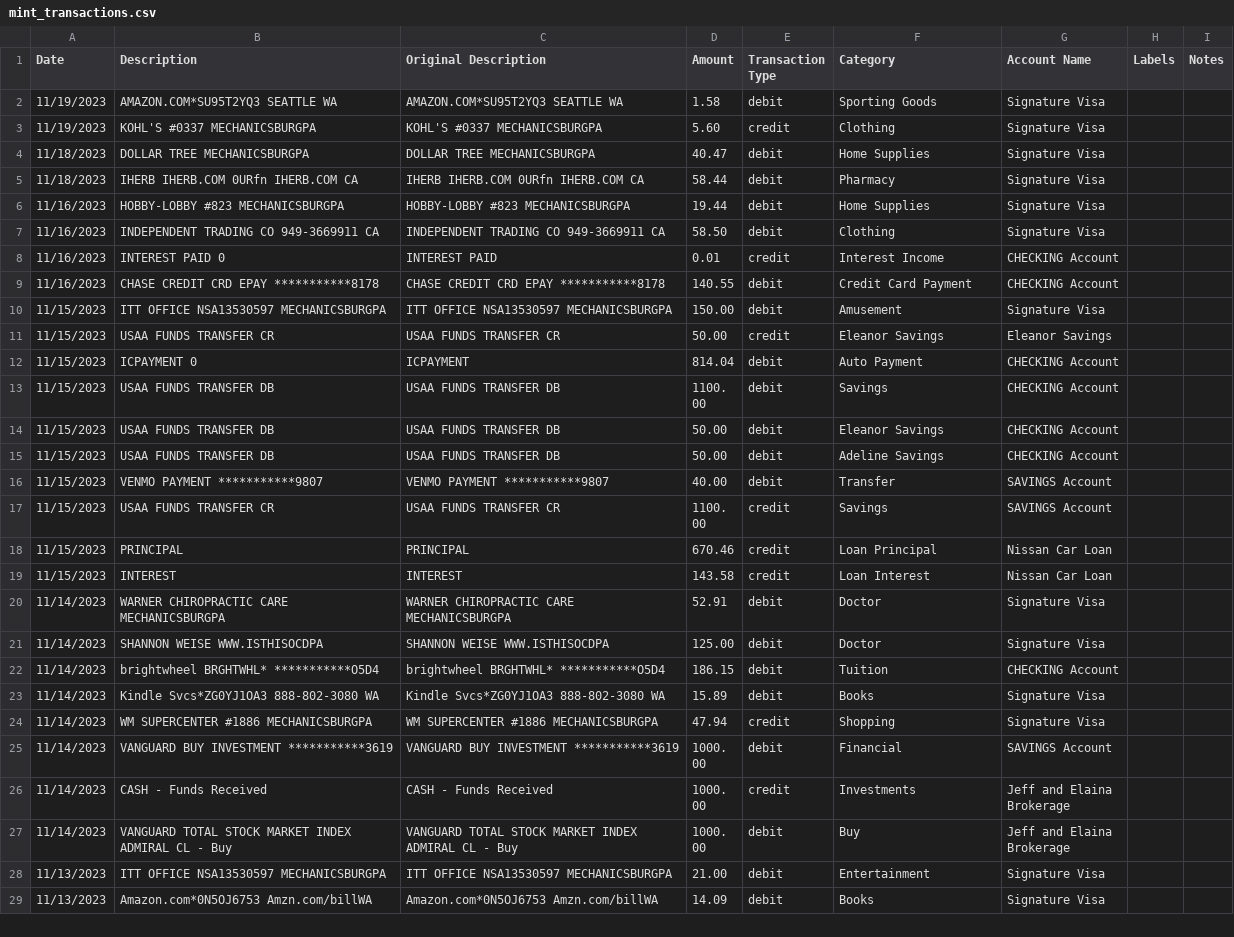
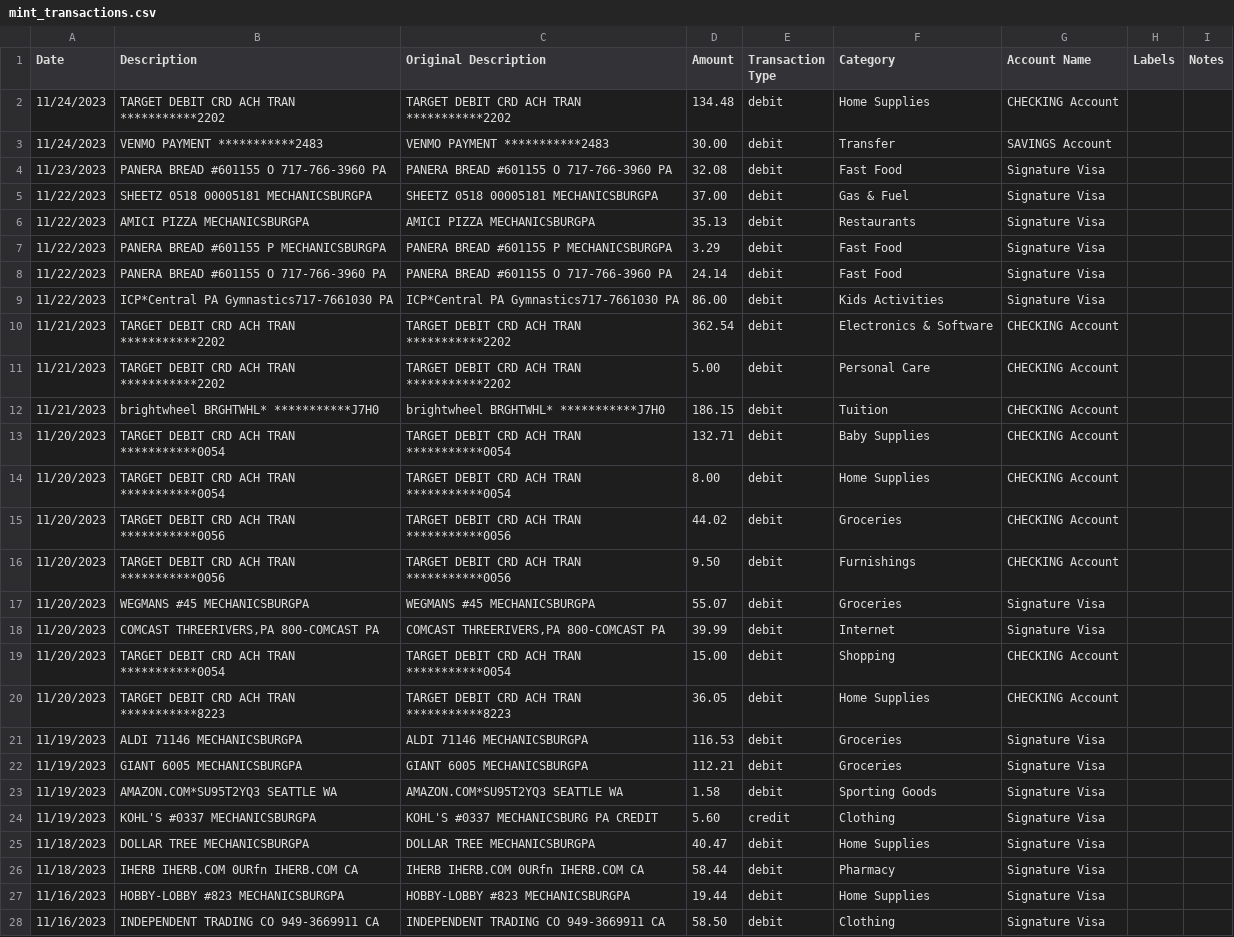
Before and after one commit to jegood78/Financial_Planning, a CSV file: mint_transactions.csv, drawn as a sheet; only a part is shown; the shorter side is filled out with more unchanged rows.

Commit message:
updated graphs to show current month

```diff
--- a/mint_transactions.csv
+++ b/mint_transactions.csv
@@ -1,4 +1,25 @@
 "Date","Description","Original Description","Amount","Transaction Type","Category","Account Name","Labels","Notes"
+"11/24/2023","TARGET DEBIT CRD ACH TRAN   ***********2202","TARGET DEBIT CRD ACH TRAN   ***********2202","134.48","debit","Home Supplies","CHECKING Account","",""
+"11/24/2023","VENMO            PAYMENT    ***********2483","VENMO            PAYMENT    ***********2483","30.00","debit","Transfer","SAVINGS Account","",""
+"11/23/2023","PANERA BREAD #601155 O   717-766-3960 PA","PANERA BREAD #601155 O   717-766-3960 PA","32.08","debit","Fast Food","Signature Visa","",""
+"11/22/2023","SHEETZ 0518   00005181   MECHANICSBURGPA","SHEETZ 0518   00005181   MECHANICSBURGPA","37.00","debit","Gas & Fuel","Signature Visa","",""
+"11/22/2023","AMICI PIZZA              MECHANICSBURGPA","AMICI PIZZA              MECHANICSBURGPA","35.13","debit","Restaurants","Signature Visa","",""
+"11/22/2023","PANERA BREAD #601155 P   MECHANICSBURGPA","PANERA BREAD #601155 P   MECHANICSBURGPA","3.29","debit","Fast Food","Signature Visa","",""
+"11/22/2023","PANERA BREAD #601155 O   717-766-3960 PA","PANERA BREAD #601155 O   717-766-3960 PA","24.14","debit","Fast Food","Signature Visa","",""
+"11/22/2023","ICP*Central PA Gymnastics717-7661030  PA","ICP*Central PA Gymnastics717-7661030  PA","86.00","debit","Kids Activities","Signature Visa","",""
+"11/21/2023","TARGET DEBIT CRD ACH TRAN   ***********2202","TARGET DEBIT CRD ACH TRAN   ***********2202","362.54","debit","Electronics & Software","CHECKING Account","",""
+"11/21/2023","TARGET DEBIT CRD ACH TRAN   ***********2202","TARGET DEBIT CRD ACH TRAN   ***********2202","5.00","debit","Personal Care","CHECKING Account","",""
+"11/21/2023","brightwheel      BRGHTWHL*  ***********J7H0","brightwheel      BRGHTWHL*  ***********J7H0","186.15","debit","Tuition","CHECKING Account","",""
+"11/20/2023","TARGET DEBIT CRD ACH TRAN   ***********0054","TARGET DEBIT CRD ACH TRAN   ***********0054","132.71","debit","Baby Supplies","CHECKING Account","",""
+"11/20/2023","TARGET DEBIT CRD ACH TRAN   ***********0054","TARGET DEBIT CRD ACH TRAN   ***********0054","8.00","debit","Home Supplies","CHECKING Account","",""
+"11/20/2023","TARGET DEBIT CRD ACH TRAN   ***********0056","TARGET DEBIT CRD ACH TRAN   ***********0056","44.02","debit","Groceries","CHECKING Account","",""
+"11/20/2023","TARGET DEBIT CRD ACH TRAN   ***********0056","TARGET DEBIT CRD ACH TRAN   ***********0056","9.50","debit","Furnishings","CHECKING Account","",""
+"11/20/2023","WEGMANS #45              MECHANICSBURGPA","WEGMANS #45              MECHANICSBURGPA","55.07","debit","Groceries","Signature Visa","",""
+"11/20/2023","COMCAST THREERIVERS,PA   800-COMCAST  PA","COMCAST THREERIVERS,PA   800-COMCAST  PA","39.99","debit","Internet","Signature Visa","",""
+"11/20/2023","TARGET DEBIT CRD ACH TRAN   ***********0054","TARGET DEBIT CRD ACH TRAN   ***********0054","15.00","debit","Shopping","CHECKING Account","",""
+"11/20/2023","TARGET DEBIT CRD ACH TRAN   ***********8223","TARGET DEBIT CRD ACH TRAN   ***********8223","36.05","debit","Home Supplies","CHECKING Account","",""
+"11/19/2023","ALDI 71146               MECHANICSBURGPA","ALDI 71146               MECHANICSBURGPA","116.53","debit","Groceries","Signature Visa","",""
+"11/19/2023","GIANT 6005               MECHANICSBURGPA","GIANT 6005               MECHANICSBURGPA","112.21","debit","Groceries","Signature Visa","",""
 "11/19/2023","AMAZON.COM*SU95T2YQ3     SEATTLE      WA","AMAZON.COM*SU95T2YQ3     SEATTLE      WA","1.58","debit","Sporting Goods","Signature Visa","",""
-"11/19/2023","KOHL'S #0337             MECHANICSBURGPA","KOHL'S #0337             MECHANICSBURGPA","5.60","credit","Clothing","Signature Visa","",""
+"11/19/2023","KOHL'S #0337             MECHANICSBURGPA","KOHL'S #0337 MECHANICSBURG PA     CREDIT","5.60","credit","Clothing","Signature Visa","",""
 "11/18/2023","DOLLAR TREE              MECHANICSBURGPA","DOLLAR TREE              MECHANICSBURGPA","40.47","debit","Home Supplies","Signature Visa","",""
```
